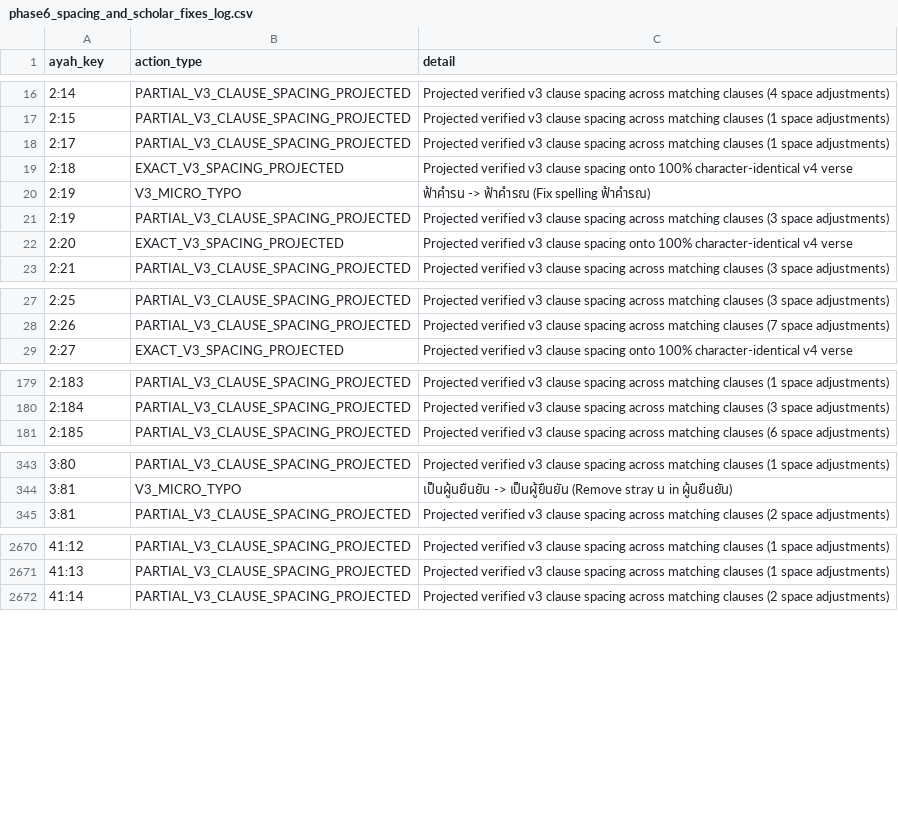
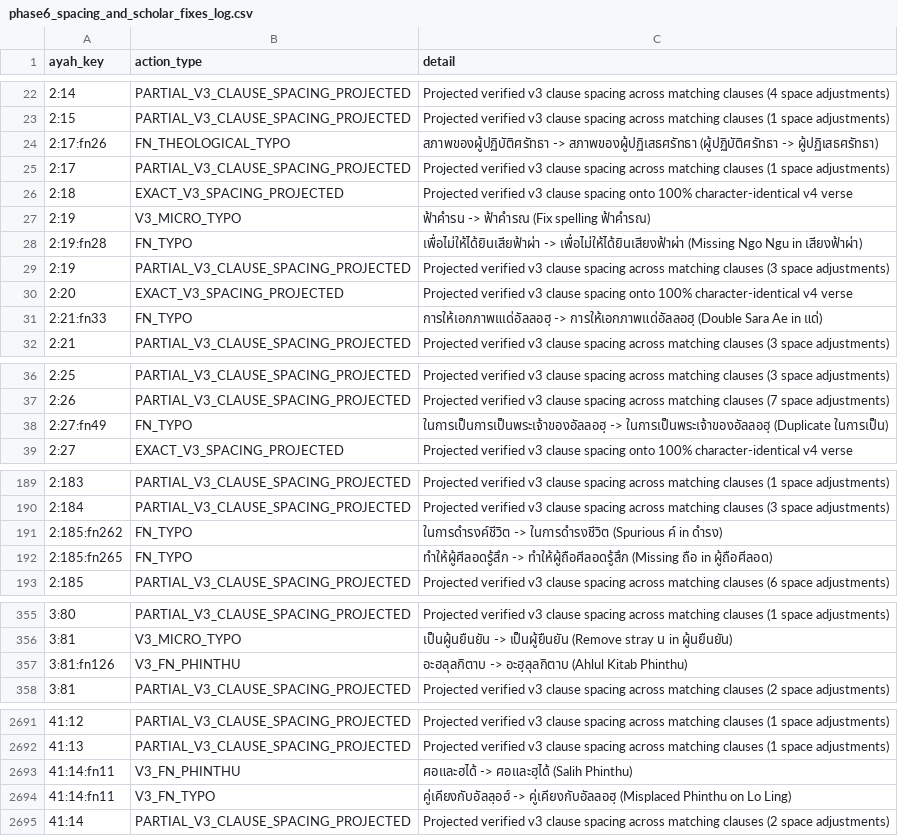
Before and after one commit to doxman13/thai_quran_translation_v4, a CSV file: reports/phase6_spacing_and_scholar_fixes_log.csv, drawn as a sheet; only a part is shown, gaps mark what is left out; the diff covers the shown part only; the diff names each change by its address in the sheet, - before the commit and + after, or states it on an @@ line.

Commit message:
fix(footnotes): port all v3 manual footnote fixes including 22:17 fn 3 (Isa) and footnote typo fixes

```diff
--- a/reports/phase6_spacing_and_scholar_fixes_log.csv
+++ b/reports/phase6_spacing_and_scholar_fixes_log.csv
+row 24: 2:17:fn26 | FN_THEOLOGICAL_TYPO | สภาพของผู้ปฏิบัติศรัทธา -> สภาพของผู้ปฏิเสธศรัทธา (ผู้ปฏิบัติศรัทธา -> ผู้ปฏิเสธศรัทธา)
+row 28: 2:19:fn28 | FN_TYPO | เพื่อไม่ให้ได้ยินเสียฟ้าผ่า -> เพื่อไม่ให้ได้ยินเสียงฟ้าผ่า (Missing Ngo Ngu in เสียงฟ้าผ่า)
+row 31: 2:21:fn33 | FN_TYPO | การให้เอกภาพแเด่อัลลอฮฺ -> การให้เอกภาพแด่อัลลอฮฺ (Double Sara Ae in แด่)
+row 38: 2:27:fn49 | FN_TYPO | ในการเป็นการเป็นพระเจ้าของอัลลอฮฺ -> ในการเป็นพระเจ้าของอัลลอฮฺ (Duplicate ในการเป็น)
+row 191: 2:185:fn262 | FN_TYPO | ในการดำรงค์ชีวิต -> ในการดำรงชีวิต (Spurious ค์ in ดำรง)
+row 192: 2:185:fn265 | FN_TYPO | ทำให้ผู้ศีลอดรู้สึก -> ทำให้ผู้ถือศีลอดรู้สึก (Missing ถือ in ผู้ถือศีลอด)
+row 357: 3:81:fn126 | V3_FN_PHINTHU | อะฮลุลกิตาบ -> อะฮฺลุลกิตาบ (Ahlul Kitab Phinthu)
+row 2693: 41:14:fn11 | V3_FN_PHINTHU | ศอและฮได้ -> ศอและฮฺได้ (Salih Phinthu)
+row 2694: 41:14:fn11 | V3_FN_TYPO | คู่เคียงกับอัลลฺอฮ์ -> คู่เคียงกับอัลลอฮฺ (Misplaced Phinthu on Lo Ling)
```
Also changed, not shown: 25 added rows elsewhere in this file, 7 other files.
